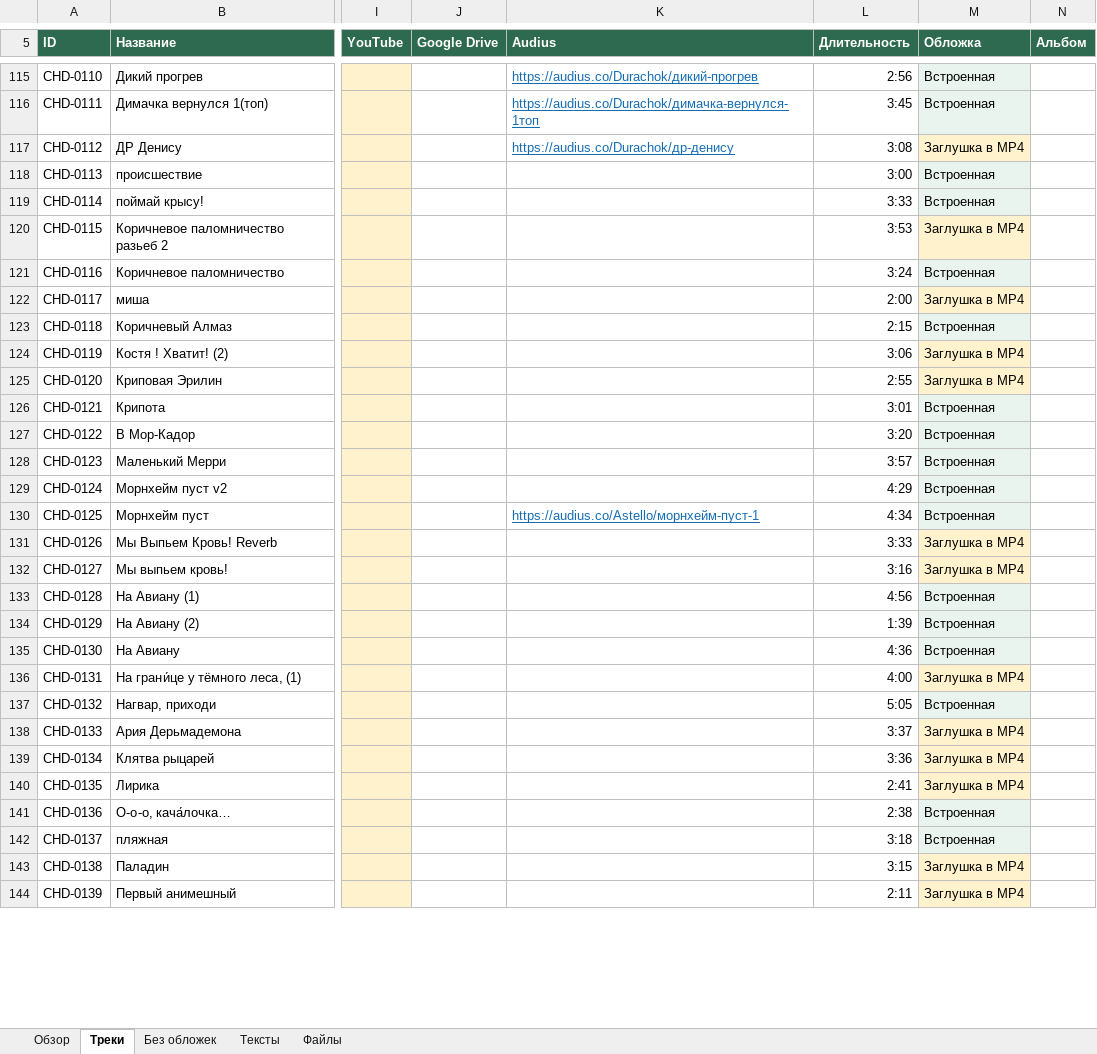
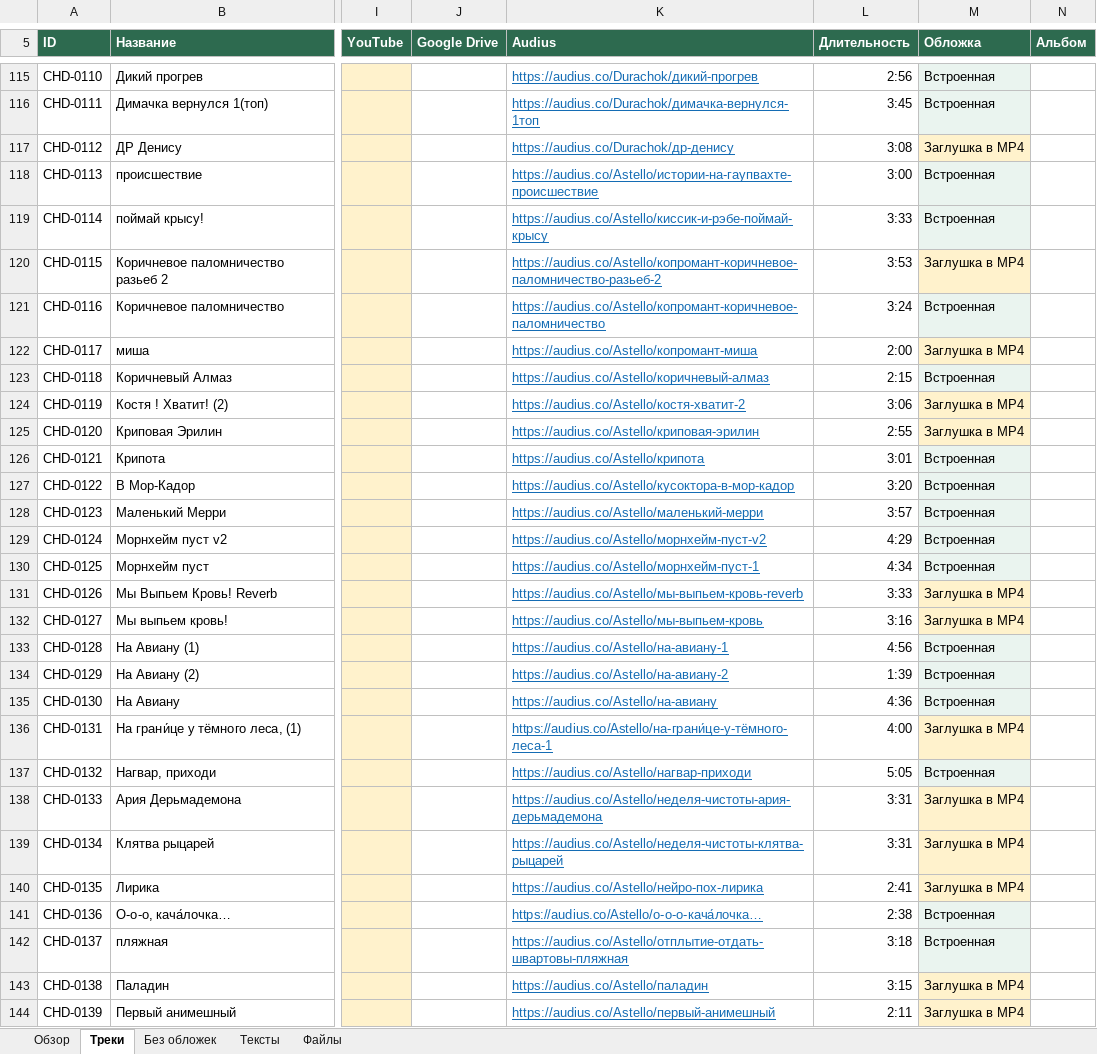
Before and after one commit to Astello-Archivist/Amanda_Neuromantova, an Excel workbook: Ch-D_music_catalog.xlsx, sheet Треки, drawn as a sheet; only a part is shown, gaps mark what is left out; values as stored, in another font and other column widths than the file's, no borders; table styles not drawn; the diff covers the shown part only; the diff names each change by its address in the sheet, - before the commit and + after, or states it on an @@ line.

Commit message:
Complete all 166 Audius links using both profiles and verified source durations

```diff
--- a/Ch-D_music_catalog.xlsx (sheet Треки)
+++ b/Ch-D_music_catalog.xlsx (sheet Треки)
-K118 (Audius): (empty)
+K118 (Audius): https://audius.co/Astello/истории-на-гаупвахте-происшествие
-K119 (Audius): (empty)
+K119 (Audius): https://audius.co/Astello/киссик-и-рэбе-поймай-крысу
-K120 (Audius): (empty)
+K120 (Audius): https://audius.co/Astello/копромант-коричневое-паломничество-разьеб-2
-K121 (Audius): (empty)
+K121 (Audius): https://audius.co/Astello/копромант-коричневое-паломничество
-K122 (Audius): (empty)
+K122 (Audius): https://audius.co/Astello/копромант-миша
-K123 (Audius): (empty)
+K123 (Audius): https://audius.co/Astello/коричневый-алмаз
-K124 (Audius): (empty)
+K124 (Audius): https://audius.co/Astello/костя-хватит-2
-K125 (Audius): (empty)
+K125 (Audius): https://audius.co/Astello/криповая-эрилин
-K126 (Audius): (empty)
+K126 (Audius): https://audius.co/Astello/крипота
-K127 (Audius): (empty)
+K127 (Audius): https://audius.co/Astello/кусоктора-в-мор-кадор
-K128 (Audius): (empty)
+K128 (Audius): https://audius.co/Astello/маленький-мерри
-K129 (Audius): (empty)
+K129 (Audius): https://audius.co/Astello/морнхейм-пуст-v2
-K131 (Audius): (empty)
+K131 (Audius): https://audius.co/Astello/мы-выпьем-кровь-reverb
-K132 (Audius): (empty)
+K132 (Audius): https://audius.co/Astello/мы-выпьем-кровь
-K133 (Audius): (empty)
+K133 (Audius): https://audius.co/Astello/на-авиану-1
-K134 (Audius): (empty)
+K134 (Audius): https://audius.co/Astello/на-авиану-2
-K135 (Audius): (empty)
+K135 (Audius): https://audius.co/Astello/на-авиану
-K136 (Audius): (empty)
+K136 (Audius): https://audius.co/Astello/на-грани́це-у-тёмного-леса-1
-K137 (Audius): (empty)
+K137 (Audius): https://audius.co/Astello/нагвар-приходи
-K138 (Audius): (empty)
+K138 (Audius): https://audius.co/Astello/неделя-чистоты-ария-дерьмадемона
-L138 (Длительность): 3:37
+L138 (Длительность): 3:31
-K139 (Audius): (empty)
+K139 (Audius): https://audius.co/Astello/неделя-чистоты-клятва-рыцарей
-L139 (Длительность): 3:36
+L139 (Длительность): 3:31
-K140 (Audius): (empty)
+K140 (Audius): https://audius.co/Astello/нейро-пох-лирика
-K141 (Audius): (empty)
+K141 (Audius): https://audius.co/Astello/о-о-о-кача́лочка…
-K142 (Audius): (empty)
+K142 (Audius): https://audius.co/Astello/отплытие-отдать-швартовы-пляжная
-K143 (Audius): (empty)
+K143 (Audius): https://audius.co/Astello/паладин
-K144 (Audius): (empty)
+K144 (Audius): https://audius.co/Astello/первый-анимешный
```
Also changed, not shown: 41 edited cells elsewhere in this sheet, sheet Без обложек, sheet Обзор, Ch-D_music_catalog_updated.xlsx, 10 other files.
